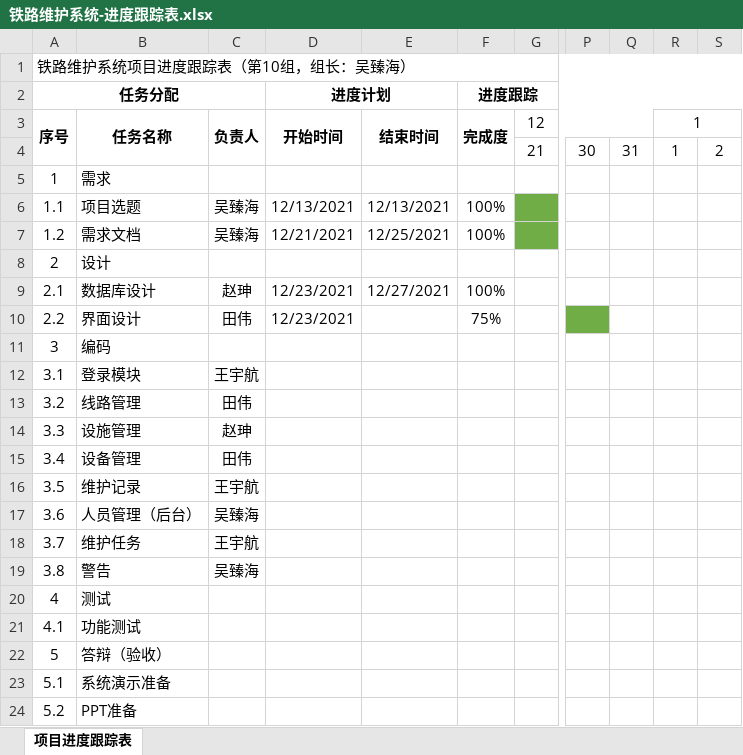
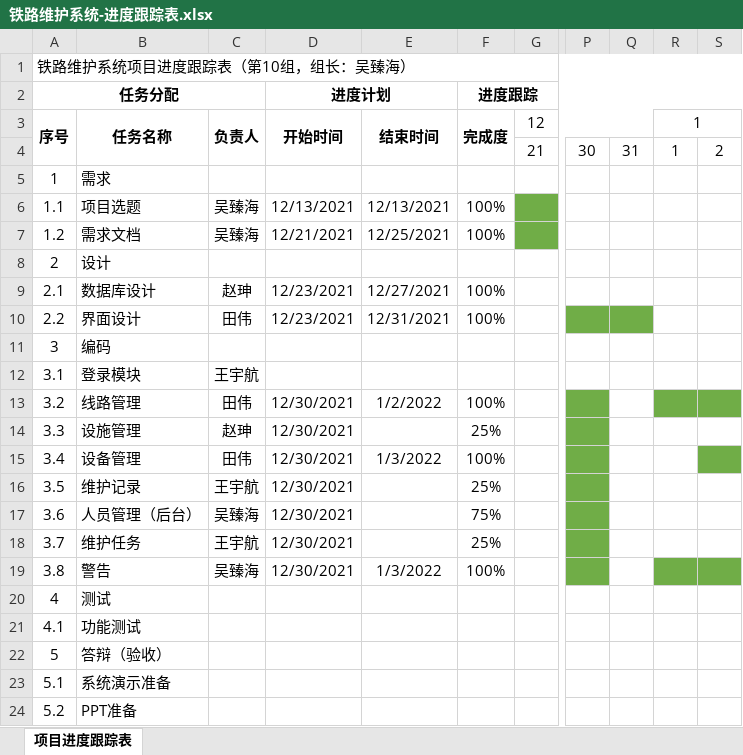
Before and after one commit to MadBahn/maintainance, an Excel workbook: 铁路维护系统-进度跟踪表.xlsx, sheet 项目进度跟踪表, drawn as a sheet; only a part is shown, gaps mark what is left out; values as stored, in another font and other column widths than the file's, no borders; the diff names each change by its address in the sheet, - before the commit and + after, or states it on an @@ line.

```diff
--- a/铁路维护系统-进度跟踪表.xlsx (sheet 项目进度跟踪表)
+++ b/铁路维护系统-进度跟踪表.xlsx (sheet 项目进度跟踪表)
-E10: (empty)
+E10: 12/31/2021
-F10: 75%
+F10: 100%
-Q10 fill: none
+Q10 fill: #70AD47
-D13:D19: (empty)
+D13:D19: 12/30/2021
-E13: (empty)
+E13: 1/2/2022
-F13: (empty)
+F13: 100%
-P13:P19 fill: none
+P13:P19 fill: #70AD47
-R13:S13 fill: none
+R13:S13 fill: #70AD47
-F14: (empty)
+F14: 25%
-E15: (empty)
+E15: 1/3/2022
-F15: (empty)
+F15: 100%
-S15 fill: none
+S15 fill: #70AD47
-F16: (empty)
+F16: 25%
-F17: (empty)
+F17: 75%
-F18: (empty)
+F18: 25%
-E19: (empty)
+E19: 1/3/2022
-F19: (empty)
+F19: 100%
-R19:S19 fill: none
+R19:S19 fill: #70AD47
```
Also changed, not shown: 50 other files.
